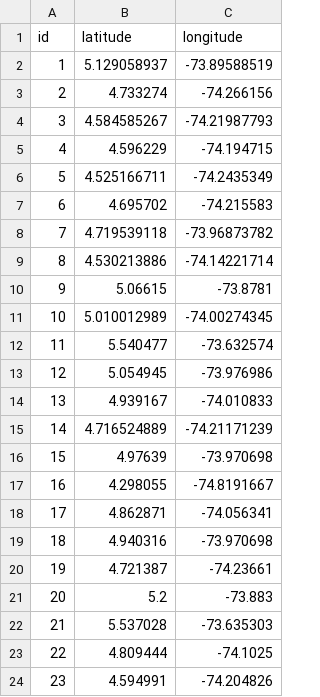
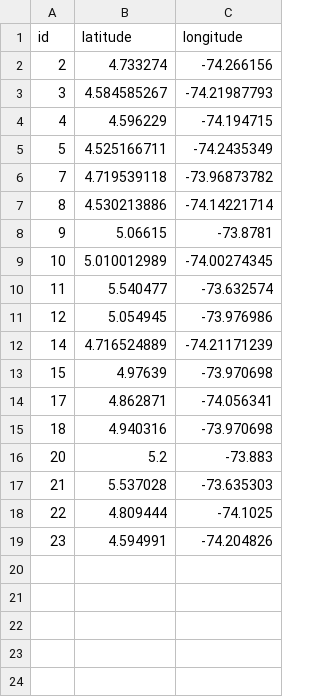
Before and after one commit to sariswis/Proyecto-Visual-Analytics, a CSV file: data/preparada/stations.csv, drawn as a sheet.

```diff
--- a/data/preparada/stations.csv
+++ b/data/preparada/stations.csv
@@ -1,3 +1,2 @@
 id,latitude,longitude
-1,5.129058937,-73.89588519
 2,4.733274,-74.266156
@@ -6,3 +5,2 @@ id,latitude,longitude
 5,4.525166711,-74.2435349
-6,4.695702,-74.215583
 7,4.719539118,-73.96873782
@@ -13,9 +11,6 @@ id,latitude,longitude
 12,5.054945,-73.976986
-13,4.939167,-74.010833
 14,4.716524889,-74.21171239
 15,4.97639,-73.970698
-16,4.298055,-74.8191667
 17,4.862871,-74.056341
 18,4.940316,-73.970698
-19,4.721387,-74.23661
 20,5.2,-73.883
```
Also changed, not shown: 4 other files.
